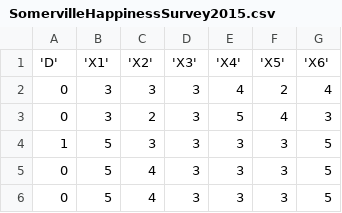
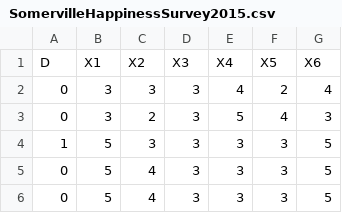
Before and after one commit to laerkesaura/Assignment2, a CSV file: SomervilleHappinessSurvey2015.csv, drawn as a sheet; only a part is shown.

Commit message:
Update SomervilleHappinessSurvey2015.csv

```diff
--- a/SomervilleHappinessSurvey2015.csv
+++ b/SomervilleHappinessSurvey2015.csv
@@ -1,2 +1,2 @@
-'D','X1','X2','X3','X4','X5','X6'
+D,X1,X2,X3,X4,X5,X6
 0,3,3,3,4,2,4
```
